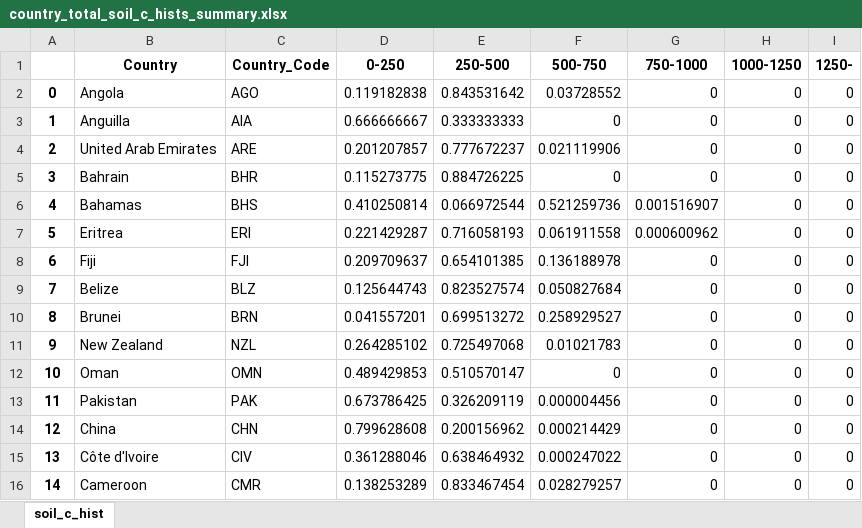
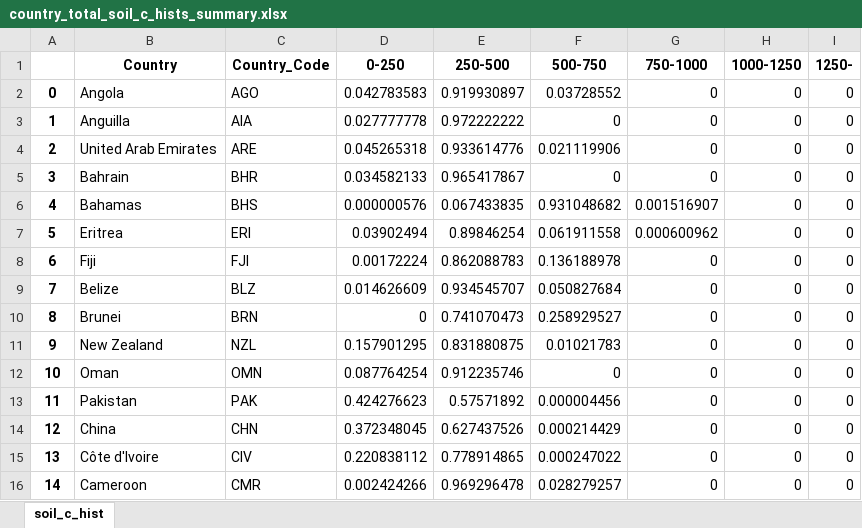
Before and after one commit to globalmangrovewatch/gmw_v3_soil_and_total_carbon, an Excel workbook: 07_calc_country_stats/02_soil_c_stats/02_combine_tile_stats/country_total_soil_c_hists_summary.xlsx, sheet soil_c_hist, drawn as a sheet; only a part is shown; values as stored, in another font and other column widths than the file's, no borders; the diff covers the shown part only; the diff names each change by its address in the sheet, - before the commit and + after, or states it on an @@ line.

```diff
--- a/07_calc_country_stats/02_soil_c_stats/02_combine_tile_stats/country_total_soil_c_hists_summary.xlsx (sheet soil_c_hist)
+++ b/07_calc_country_stats/02_soil_c_stats/02_combine_tile_stats/country_total_soil_c_hists_summary.xlsx (sheet soil_c_hist)
-D2 (0-250): 0.119182838
+D2 (0-250): 0.042783583
-E2 (250-500): 0.843531642
+E2 (250-500): 0.919930897
-D3 (0-250): 0.666666667
+D3 (0-250): 0.027777778
-E3 (250-500): 0.333333333
+E3 (250-500): 0.972222222
-D4 (0-250): 0.201207857
+D4 (0-250): 0.045265318
-E4 (250-500): 0.777672237
+E4 (250-500): 0.933614776
-D5 (0-250): 0.115273775
+D5 (0-250): 0.034582133
-E5 (250-500): 0.884726225
+E5 (250-500): 0.965417867
-D6 (0-250): 0.410250814
+D6 (0-250): 0.000000576
-E6 (250-500): 0.066972544
+E6 (250-500): 0.067433835
-F6 (500-750): 0.521259736
+F6 (500-750): 0.931048682
-D7 (0-250): 0.221429287
+D7 (0-250): 0.03902494
-E7 (250-500): 0.716058193
+E7 (250-500): 0.89846254
-D8 (0-250): 0.209709637
+D8 (0-250): 0.00172224
-E8 (250-500): 0.654101385
+E8 (250-500): 0.862088783
-D9 (0-250): 0.125644743
+D9 (0-250): 0.014626609
-E9 (250-500): 0.823527574
+E9 (250-500): 0.934545707
-D10 (0-250): 0.041557201
+D10 (0-250): 0
-E10 (250-500): 0.699513272
+E10 (250-500): 0.741070473
-D11 (0-250): 0.264285102
+D11 (0-250): 0.157901295
-E11 (250-500): 0.725497068
+E11 (250-500): 0.831880875
-D12 (0-250): 0.489429853
+D12 (0-250): 0.087764254
-E12 (250-500): 0.510570147
+E12 (250-500): 0.912235746
-D13 (0-250): 0.673786425
+D13 (0-250): 0.424276623
-E13 (250-500): 0.326209119
+E13 (250-500): 0.57571892
-D14 (0-250): 0.799628608
+D14 (0-250): 0.372348045
-E14 (250-500): 0.200156962
+E14 (250-500): 0.627437526
-D15 (0-250): 0.361288046
+D15 (0-250): 0.220838112
-E15 (250-500): 0.638464932
+E15 (250-500): 0.778914865
-D16 (0-250): 0.138253289
+D16 (0-250): 0.002424266
-E16 (250-500): 0.833467454
+E16 (250-500): 0.969296478
```
Also changed, not shown: 215 edited cells elsewhere in this sheet, 07_calc_country_stats/02_soil_c_stats/02_combine_tile_stats/country_total_soil_c_stats.xlsx, 07_calc_country_stats/02_soil_c_stats/02_combine_tile_stats/glb_total_soil_c_hist.xlsx, 6 other files.
